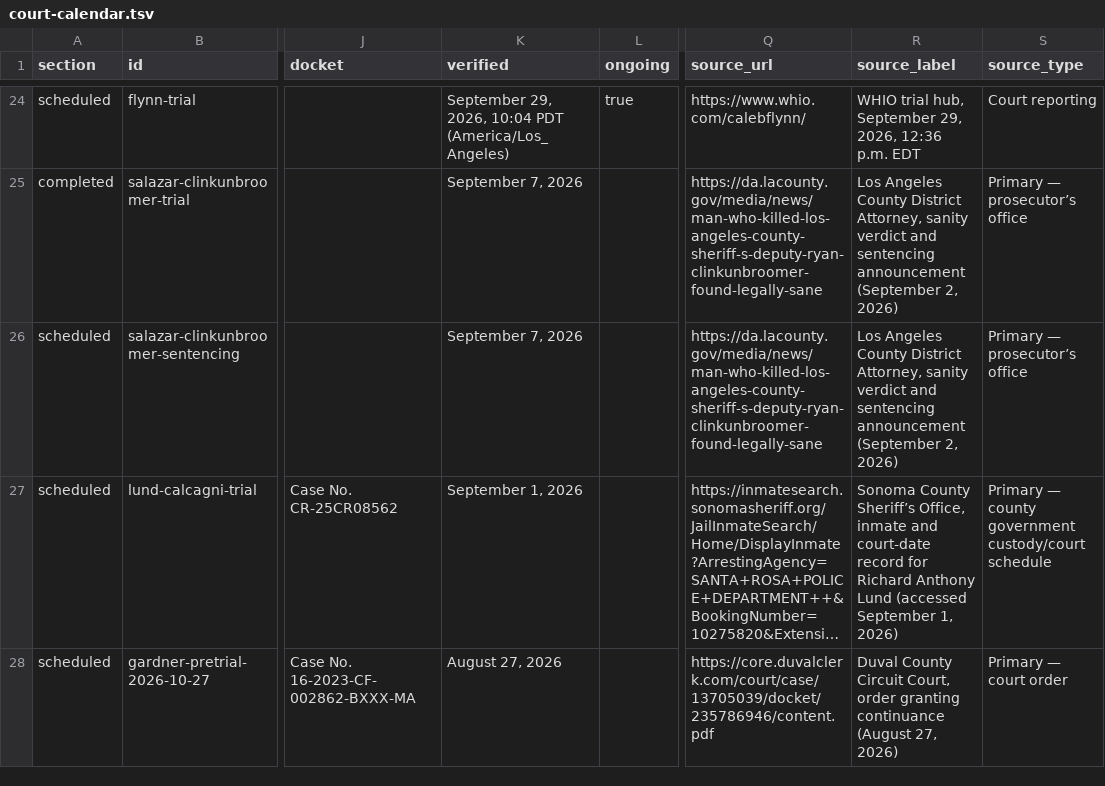
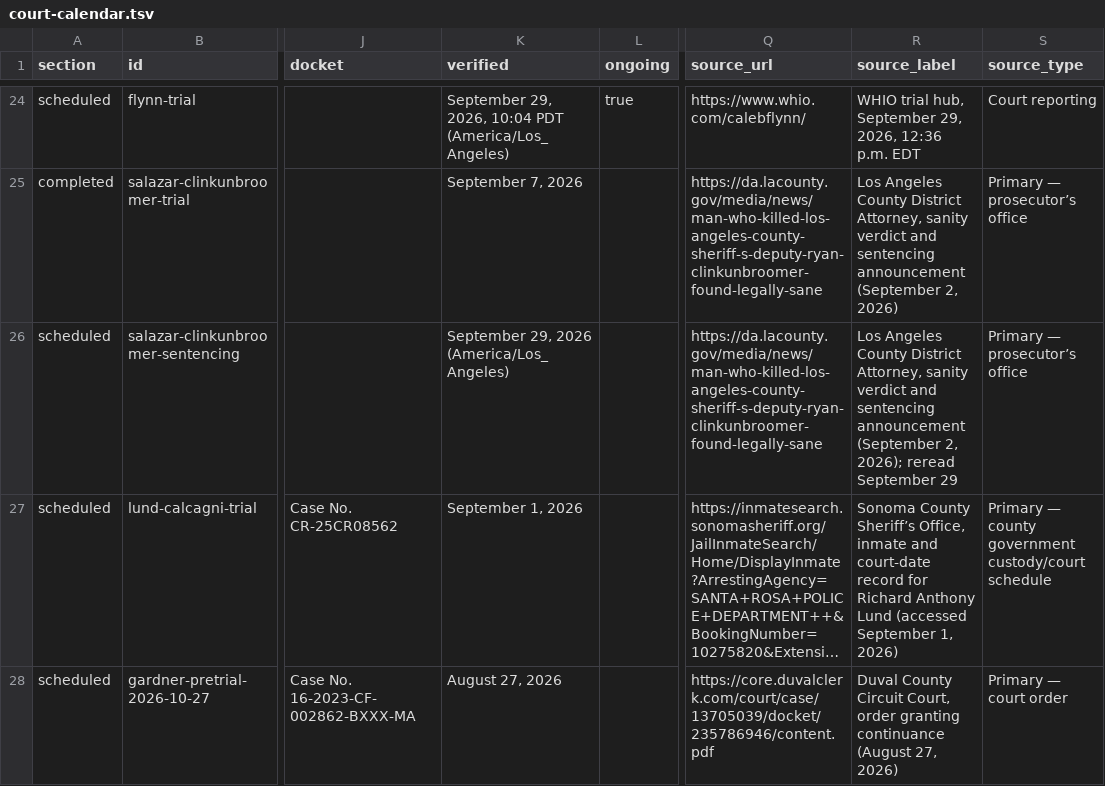
Before and after one commit to cassiancreed/cassiancreed-astro, a TSV file: src/data/court-calendar.tsv, drawn as a sheet; only a part is shown, gaps mark what is left out; long unchanged cells end in …; the diff covers the shown part only; the diff names each change by its address in the sheet, - before the commit and + after, or states it on an @@ line.

Commit message:
Reconcile near-term court settings with fresh official sources

```diff
--- a/src/data/court-calendar.tsv
+++ b/src/data/court-calendar.tsv
-K26 (verified): September 7, 2026
+K26 (verified): September 29, 2026 (America/Los_Angeles)
-R26 (source_label): …(September 2, 2026)
+R26 (source_label): …(September 2, 2026); reread September 29
```
Also changed, not shown: 64 edited cells elsewhere in this file.
